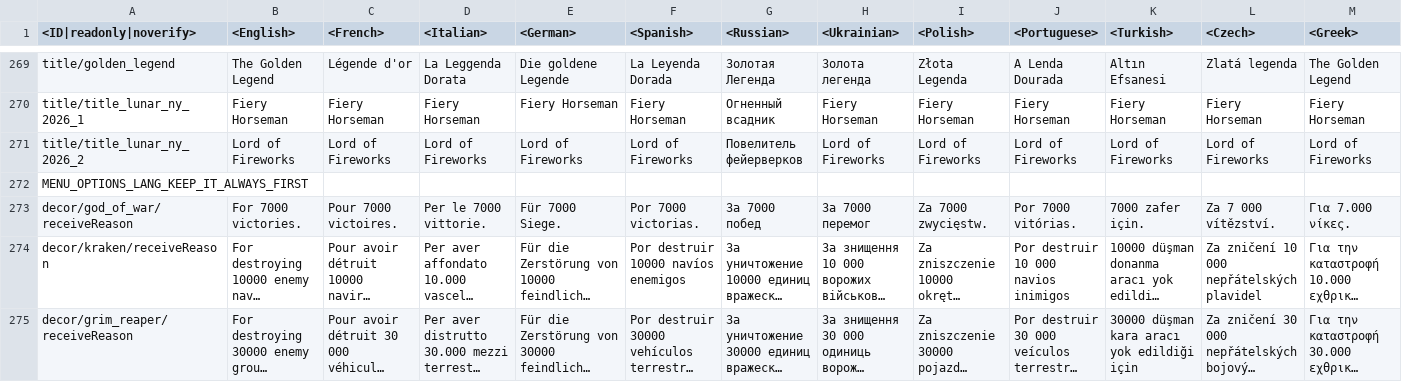
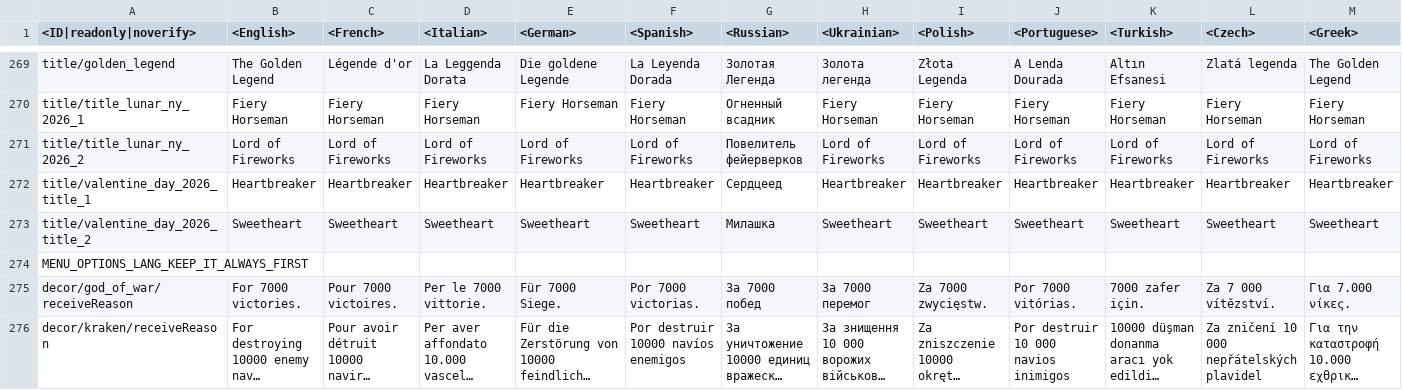
Before and after one commit to zhuxiii/WTM, a CSV file: lang/menu_options.csv, drawn as a sheet; only a part is shown, gaps mark what is left out; the shorter side is filled out with more unchanged rows; long unchanged cells end in …; rows hold the shown columns only; the diff names each change by its address in the sheet, - before the commit and + after, or states it on an @@ line.

```diff
--- a/lang/menu_options.csv
+++ b/lang/menu_options.csv
+row 272: title/valentine_day_2026_title_1 | Heartbreaker | Heartbreaker | Heartbreaker | Heartbreaker | Heartbreaker | Сердцеед | Heartbreaker | Heartbreaker | Heartbreaker | Heartbreaker | Heartbreaker | Heartbreaker
+row 273: title/valentine_day_2026_title_2 | Sweetheart | Sweetheart | Sweetheart | Sweetheart | Sweetheart | Милашка | Sweetheart | Sweetheart | Sweetheart | Sweetheart | Sweetheart | Sweetheart
```
Also changed, not shown: lang/decals.csv, lang/shop.csv, 39 other files.
